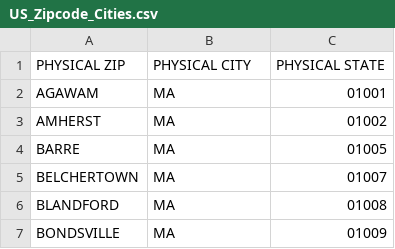
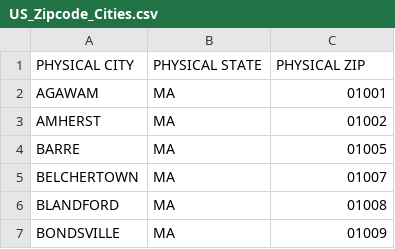
Before and after one commit to btejes/bepickleballer-matchmaking, a CSV file: library/US_Zipcode_Cities.csv, drawn as a sheet; only a part is shown; removed rows and columns are numbered as before the commit, all else as after; the diff names each change by its address in the sheet, - before the commit and + after, or states it on an @@ line.

Commit message:
fix csv column names

```diff
--- a/library/US_Zipcode_Cities.csv
+++ b/library/US_Zipcode_Cities.csv
-row 1: PHYSICAL ZIP | PHYSICAL CITY | PHYSICAL STATE
+row 1: PHYSICAL CITY | PHYSICAL STATE | PHYSICAL ZIP
```
